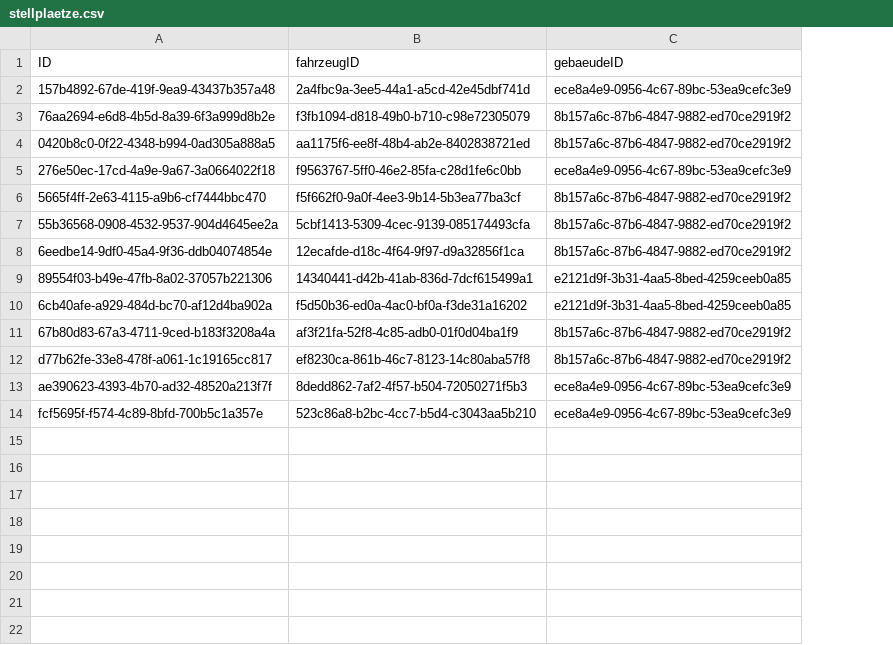
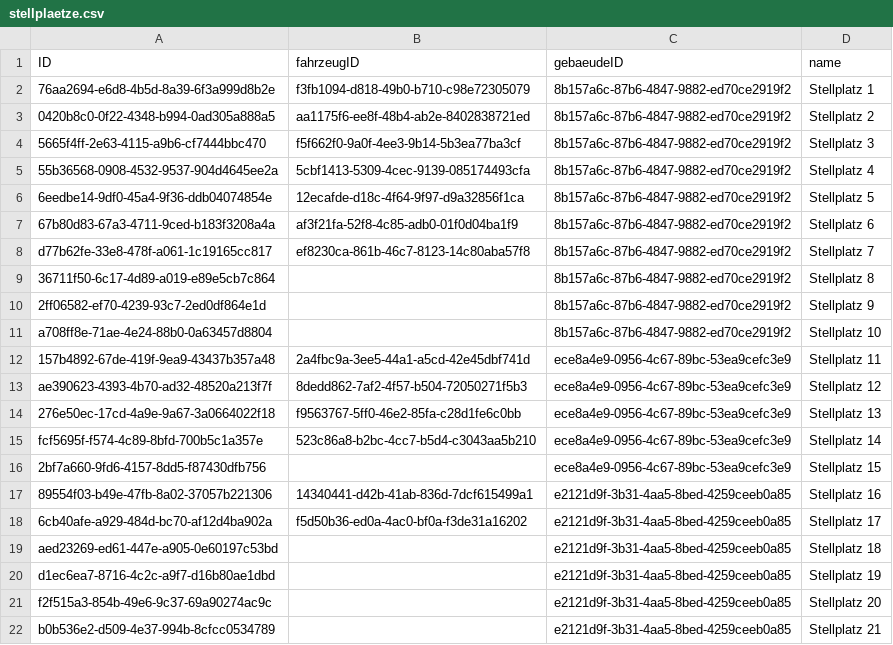
Before and after one commit to jan822/Autohaus, a CSV file: resources/CSV/stellplaetze.csv, drawn as a sheet; addresses are those after the commit; the diff names each change by its address in the sheet, - before the commit and + after, or states it on an @@ line.

Commit message:
Fahrzeug hinzufügen

```diff
--- a/resources/CSV/stellplaetze.csv
+++ b/resources/CSV/stellplaetze.csv
+column D (name), rows 2-6: Stellplatz 1 | Stellplatz 2 | Stellplatz 3 | Stellplatz 4 | Stellplatz 5; rows 17-18: Stellplatz 16 | Stellplatz 17
@@ row 11 moved to row 7: 67b80d83-67a3-4711-9ced-b183f3208a4a @@
@@ row 12 moved to row 8: d77b62fe-33e8-478f-a061-1c19165cc817 @@
+row 9: 36711f50-6c17-4d89-a019-e89e5cb7c864 |  | 8b157a6c-87b6-4847-9882-ed70ce2919f2 | Stellplatz 8
+row 10: 2ff06582-ef70-4239-93c7-2ed0df864e1d |  | 8b157a6c-87b6-4847-9882-ed70ce2919f2 | Stellplatz 9
+row 11: a708ff8e-71ae-4e24-88b0-0a63457d8804 |  | 8b157a6c-87b6-4847-9882-ed70ce2919f2 | Stellplatz 10
@@ row 2 moved to row 12: 157b4892-67de-419f-9ea9-43437b357a48 @@
@@ row 5 moved to row 14: 276e50ec-17cd-4a9e-9a67-3a0664022f18 @@
@@ row 14 moved to row 15: fcf5695f-f574-4c89-8bfd-700b5c1a357e @@
+row 16: 2bf7a660-9fd6-4157-8dd5-f87430dfb756 |  | ece8a4e9-0956-4c67-89bc-53ea9cefc3e9 | Stellplatz 15
+row 19: aed23269-ed61-447e-a905-0e60197c53bd |  | e2121d9f-3b31-4aa5-8bed-4259ceeb0a85 | Stellplatz 18
+row 20: d1ec6ea7-8716-4c2c-a9f7-d16b80ae1dbd |  | e2121d9f-3b31-4aa5-8bed-4259ceeb0a85 | Stellplatz 19
+row 21: f2f515a3-854b-49e6-9c37-69a90274ac9c |  | e2121d9f-3b31-4aa5-8bed-4259ceeb0a85 | Stellplatz 20
+row 22: b0b536e2-d509-4e37-994b-8cfcc0534789 |  | e2121d9f-3b31-4aa5-8bed-4259ceeb0a85 | Stellplatz 21
```
Also changed, not shown: resources/CSV/autos.csv, 41 other files.
